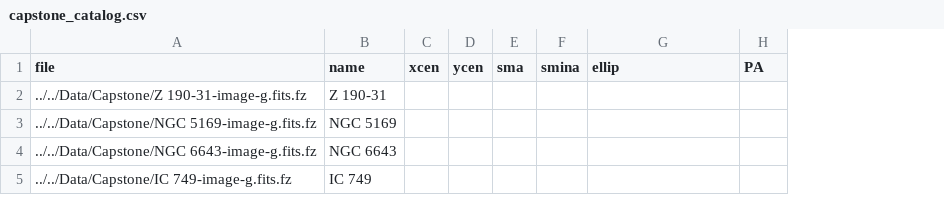
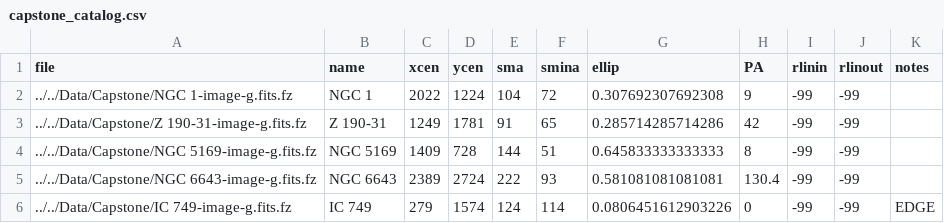
Before and after one commit to j798h711/Capstone-Project-ASTR596, a CSV file: capstone_catalog.csv, drawn as a sheet; only a part is shown; addresses are those after the commit; the diff covers the shown part only; the diff names each change by its address in the sheet, - before the commit and + after, or states it on an @@ line.

```diff
--- a/capstone_catalog.csv
+++ b/capstone_catalog.csv
+column I (rlinin), rows 3-6: all -99
+column J (rlinout), rows 3-6: all -99
+column K (notes), row 6: EDGE
+row 2: ../../Data/Capstone/NGC 1-image-g.fits.fz | NGC 1 | 2022 | 1224 | 104 | 72 | 0.307692307692308 | 9 | -99 | -99
-C3 (xcen): (empty)
+C3 (xcen): 1249
-D3 (ycen): (empty)
+D3 (ycen): 1781
-E3 (sma): (empty)
+E3 (sma): 91
-F3 (smina): (empty)
+F3 (smina): 65
-G3 (ellip): (empty)
+G3 (ellip): 0.285714285714286
-H3 (PA): (empty)
+H3 (PA): 42
-C4 (xcen): (empty)
+C4 (xcen): 1409
-D4 (ycen): (empty)
+D4 (ycen): 728
-E4 (sma): (empty)
+E4 (sma): 144
-F4 (smina): (empty)
+F4 (smina): 51
-G4 (ellip): (empty)
+G4 (ellip): 0.645833333333333
-H4 (PA): (empty)
+H4 (PA): 8
-C5 (xcen): (empty)
+C5 (xcen): 2389
-D5 (ycen): (empty)
+D5 (ycen): 2724
-E5 (sma): (empty)
+E5 (sma): 222
-F5 (smina): (empty)
+F5 (smina): 93
-G5 (ellip): (empty)
+G5 (ellip): 0.581081081081081
-H5 (PA): (empty)
+H5 (PA): 130.4
-C6 (xcen): (empty)
+C6 (xcen): 279
-D6 (ycen): (empty)
+D6 (ycen): 1574
-E6 (sma): (empty)
+E6 (sma): 124
-F6 (smina): (empty)
+F6 (smina): 114
-G6 (ellip): (empty)
+G6 (ellip): 0.0806451612903226
-H6 (PA): (empty)
+H6 (PA): 0
```
Also changed, not shown: 2 removed rows and 42 edited cells elsewhere in this file, 15 other files.
